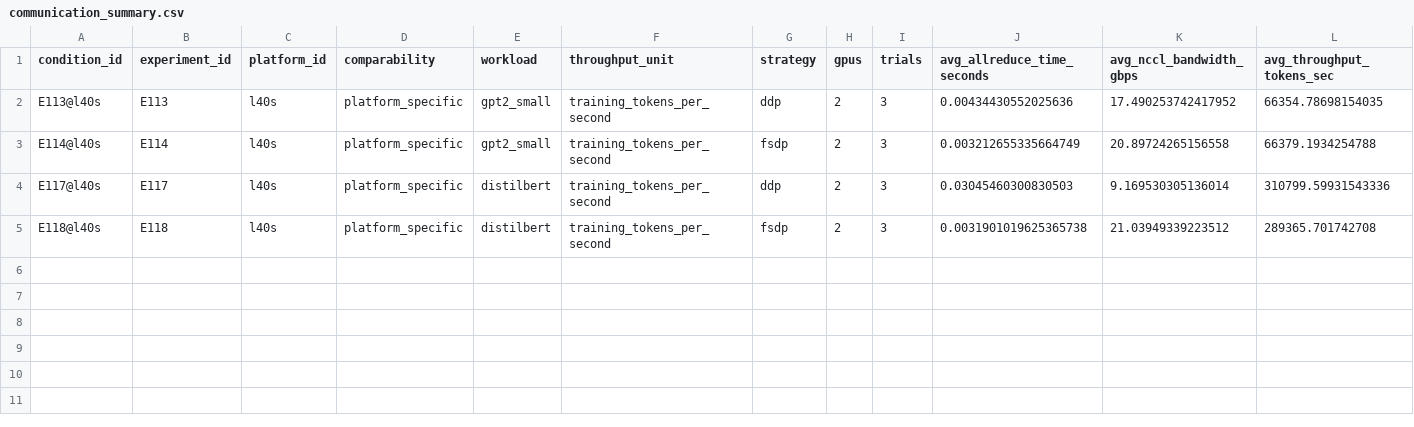
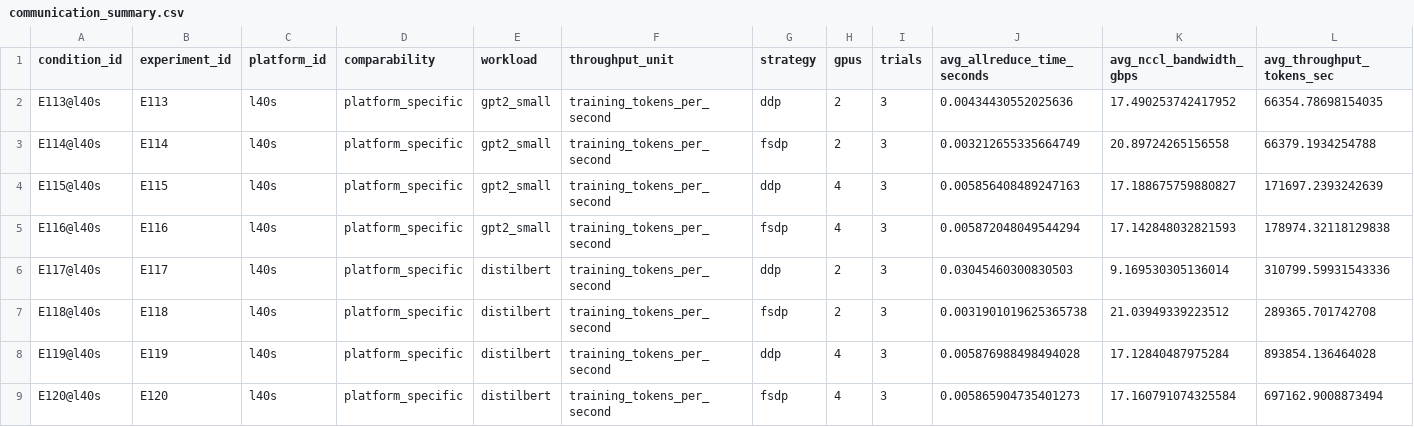
Before and after one commit to koros/hpc-ai-performance-engineering-dashboard, a CSV file: results/analysis/communication_summary.csv, drawn as a sheet; only a part is shown; rows hold the shown columns only; the diff names each change by its address in the sheet, - before the commit and + after, or states it on an @@ line.

```diff
--- a/results/analysis/communication_summary.csv
+++ b/results/analysis/communication_summary.csv
+row 4: E115@l40s | E115 | l40s | platform_specific | gpt2_small | training_tokens_per_second | ddp | 4 | 3 | 0.005856408489247163 | 17.188675759880827 | 171697.2393242639
+row 5: E116@l40s | E116 | l40s | platform_specific | gpt2_small | training_tokens_per_second | fsdp | 4 | 3 | 0.005872048049544294 | 17.142848032821593 | 178974.32118129838
+row 8: E119@l40s | E119 | l40s | platform_specific | distilbert | training_tokens_per_second | ddp | 4 | 3 | 0.005876988498494028 | 17.12840487975284 | 893854.136464028
+row 9: E120@l40s | E120 | l40s | platform_specific | distilbert | training_tokens_per_second | fsdp | 4 | 3 | 0.005865904735401273 | 17.160791074325584 | 697162.9008873494
```
Also changed, not shown: results/analysis/experiment_rankings.csv, results/analysis/phase_summary.csv, 4 other files.
